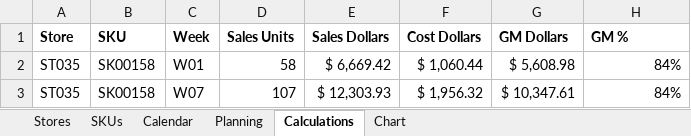
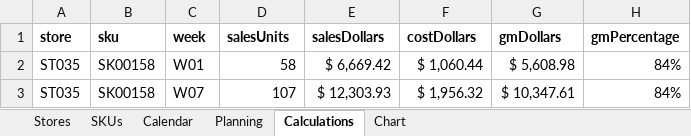
Before and after one commit to Harish-2024/GS240314_harish_sharma, an Excel workbook: public/SampleData.xlsx, sheet Calculations, drawn as a sheet; only a part is shown; values as stored, in another font and other column widths than the file's, no borders; removed rows and columns are numbered as before the commit, all else as after; the diff names each change by its address in the sheet, - before the commit and + after, or states it on an @@ line.

Commit message:
Added the store, sku and planning pages

```diff
--- a/public/SampleData.xlsx (sheet Calculations)
+++ b/public/SampleData.xlsx (sheet Calculations)
-row 1: Store | SKU | Week | Sales Units | Sales Dollars | Cost Dollars | GM Dollars | GM %
+row 1: store | sku | week | salesUnits | salesDollars | costDollars | gmDollars | gmPercentage
```
Also changed, not shown: sheet SKUs, sheet Stores, sheet Calendar, sheet Planning, charts or pictures, 16 other files.
